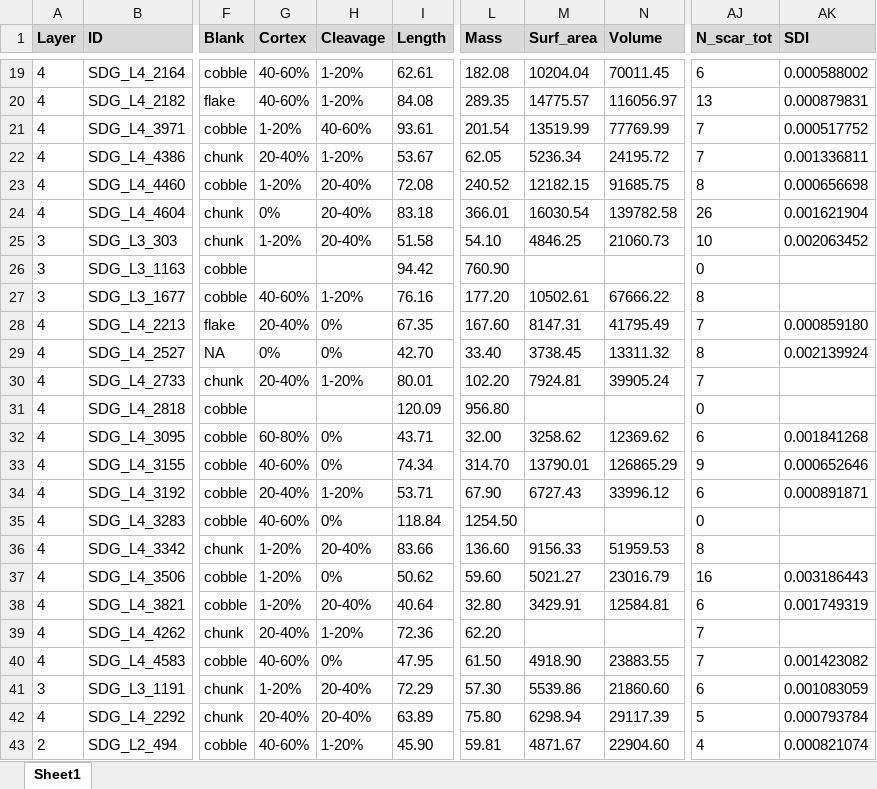
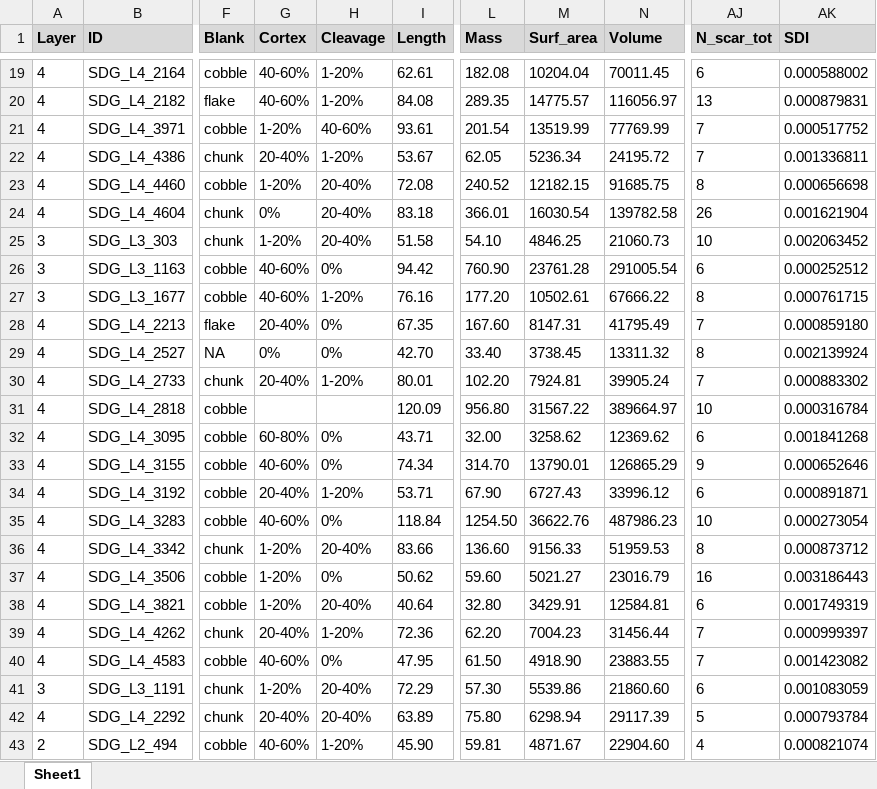
Before and after one commit to PeiyuanXiao/SPHARM_analysis, an Excel workbook: analysis/data/raw_data/SDG_core_metric.xlsx, sheet Sheet1, drawn as a sheet; only a part is shown, gaps mark what is left out; values as stored, in another font and other column widths than the file's, no borders; the diff names each change by its address in the sheet, - before the commit and + after, or states it on an @@ line.

```diff
--- a/analysis/data/raw_data/SDG_core_metric.xlsx (sheet Sheet1)
+++ b/analysis/data/raw_data/SDG_core_metric.xlsx (sheet Sheet1)
-G26 (Cortex): (empty)
+G26 (Cortex): 40-60%
-H26 (Cleavage): (empty)
+H26 (Cleavage): 0%
-M26 (Surf_area): (empty)
+M26 (Surf_area): 23761.28
-N26 (Volume): (empty)
+N26 (Volume): 291005.54
-AJ26 (N_scar_tot): 0
+AJ26 (N_scar_tot): 6
-AK26 (SDI): (empty)
+AK26 (SDI): 0.000252512
-AK27 (SDI): (empty)
+AK27 (SDI): 0.000761715
-AK30 (SDI): (empty)
+AK30 (SDI): 0.000883302
-M31 (Surf_area): (empty)
+M31 (Surf_area): 31567.22
-N31 (Volume): (empty)
+N31 (Volume): 389664.97
-AJ31 (N_scar_tot): 0
+AJ31 (N_scar_tot): 10
-AK31 (SDI): (empty)
+AK31 (SDI): 0.000316784
-M35 (Surf_area): (empty)
+M35 (Surf_area): 36622.76
-N35 (Volume): (empty)
+N35 (Volume): 487986.23
-AJ35 (N_scar_tot): 0
+AJ35 (N_scar_tot): 10
-AK35 (SDI): (empty)
+AK35 (SDI): 0.000273054
-AK36 (SDI): (empty)
+AK36 (SDI): 0.000873712
-M39 (Surf_area): (empty)
+M39 (Surf_area): 7004.23
-N39 (Volume): (empty)
+N39 (Volume): 31456.44
-AK39 (SDI): (empty)
+AK39 (SDI): 0.000999397
```
Also changed, not shown: formulas that keep their value, 12 other files.
